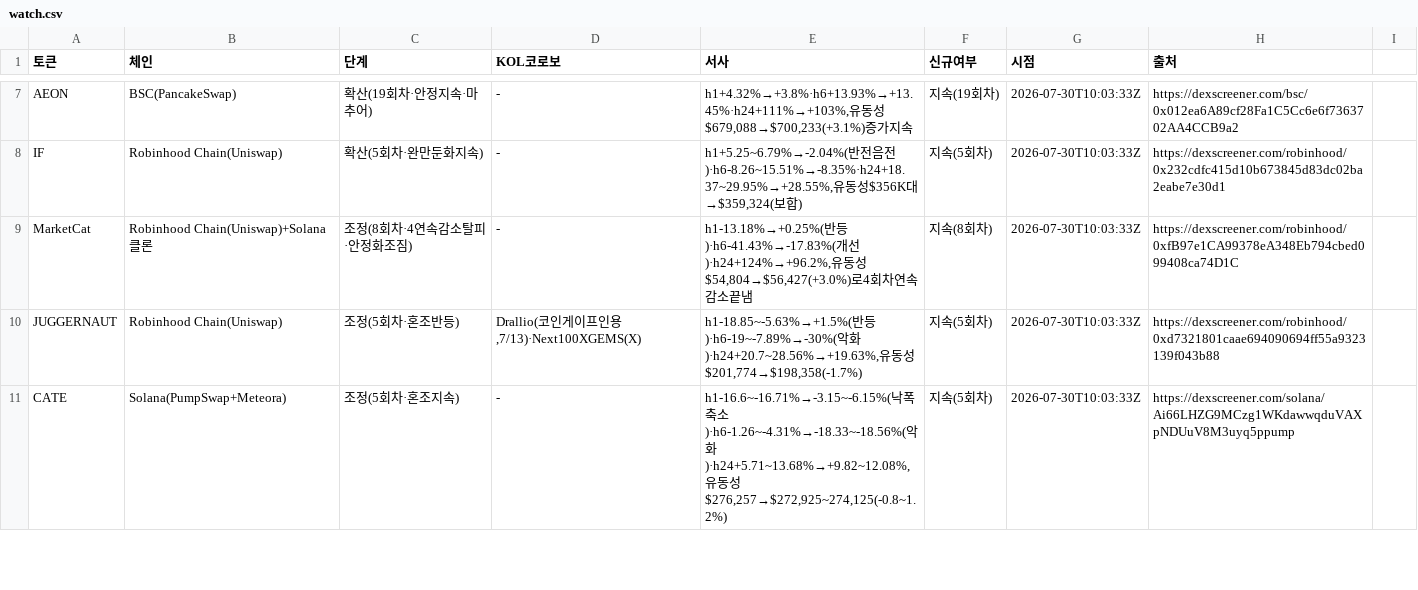
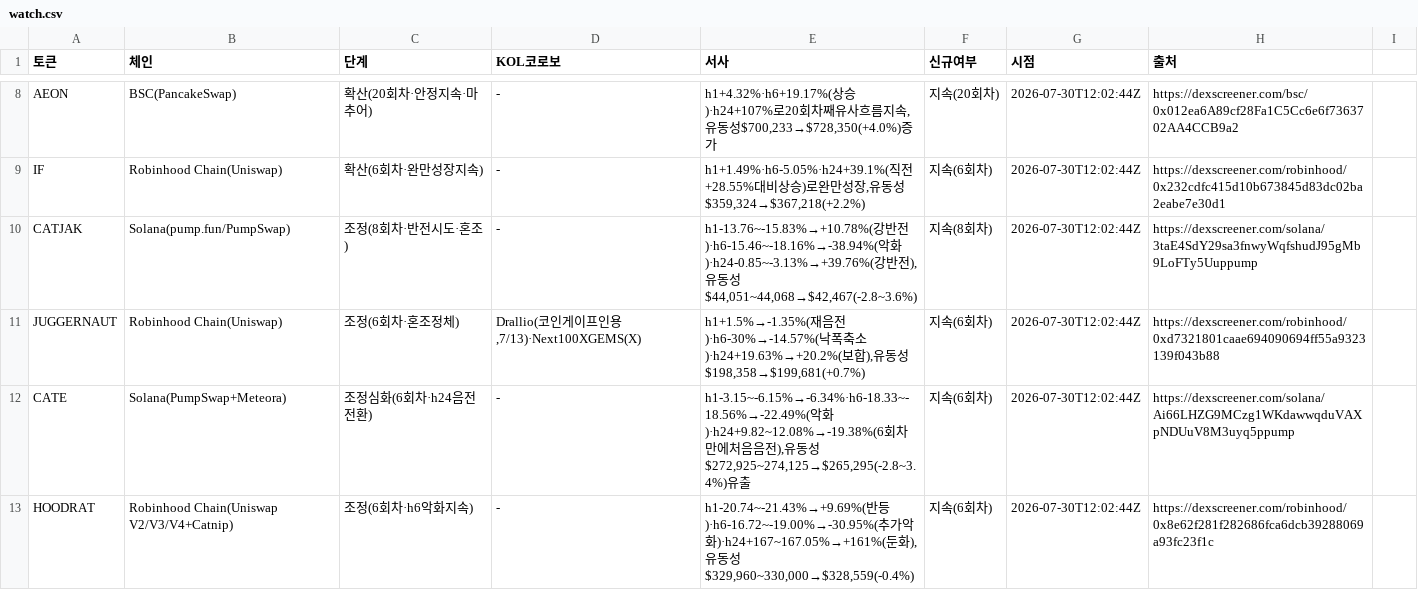
Before and after one commit to HoinKwak/study, a CSV file: research/kol/watch.csv, drawn as a sheet; only a part is shown, gaps mark what is left out; removed rows and columns are numbered as before the commit, all else as after; the diff covers the shown part only; the diff names each change by its address in the sheet, - before the commit and + after, or states it on an @@ line.

```diff
--- a/research/kol/watch.csv
+++ b/research/kol/watch.csv
-C8 (단계): 확산(19회차·안정지속·마추어)
+C8 (단계): 확산(20회차·안정지속·마추어)
-E8 (서사): h1+4.32%→+3.8%·h6+13.93%→+13.45%·h24+111%→+103%,유동성$679,088→$700,233(+3.1%)증가지속
+E8 (서사): h1+4.32%·h6+19.17%(상승)·h24+107%로20회차째유사흐름지속,유동성$700,233→$728,350(+4.0%)증가
-F8 (신규여부): 지속(19회차)
+F8 (신규여부): 지속(20회차)
-G8:G9 (시점): 2026-07-30T10:03:33Z
+G8:G9 (시점): 2026-07-30T12:02:44Z
-C9 (단계): 확산(5회차·완만둔화지속)
+C9 (단계): 확산(6회차·완만성장지속)
-E9 (서사): h1+5.25~6.79%→-2.04%(반전음전)·h6-8.26~15.51%→-8.35%·h24+18.37~29.95%→+28.55%,유동성$356K대→$359,324(보합)
+E9 (서사): h1+1.49%·h6-5.05%·h24+39.1%(직전+28.55%대비상승)로완만성장,유동성$359,324→$367,218(+2.2%)
-F9 (신규여부): 지속(5회차)
+F9 (신규여부): 지속(6회차)
-row 9: MarketCat | Robinhood Chain(Uniswap)+Solana클론 | 조정(8회차·4연속감소탈피·안정화조짐) | - | h1-13.18%→+0.25%(반등)·h6-41.43%→-17.83%(개선)·h24+124%→+96.2%,유동성$54,804→$56,427(+3.0%)로4회차연속감소끝냄 | 지속(8회차) | 2026-07-30T10:03:33Z | https://dexscreener.com/robinhood/0xfB97e1CA99378eA348Eb794cbed099408ca74D1C
+row 10: CATJAK | Solana(pump.fun/PumpSwap) | 조정(8회차·반전시도·혼조) | - | h1-13.76~-15.83%→+10.78%(강반전)·h6-15.46~-18.16%→-38.94%(악화)·h24-0.85~-3.13%→+39.76%(강반전),유동성$44,051~44,068→$42,467(-2.8~3.6%) | 지속(8회차) | 2026-07-30T12:02:44Z | https://dexscreener.com/solana/3taE4SdY29sa3fnwyWqfshudJ95gMb9LoFTy5Uuppump
-C11 (단계): 조정(5회차·혼조반등)
+C11 (단계): 조정(6회차·혼조정체)
-E11 (서사): h1-18.85~-5.63%→+1.5%(반등)·h6-19~-7.89%→-30%(악화)·h24+20.7~28.56%→+19.63%,유동성$201,774→$198,358(-1.7%)
+E11 (서사): h1+1.5%→-1.35%(재음전)·h6-30%→-14.57%(낙폭축소)·h24+19.63%→+20.2%(보합),유동성$198,358→$199,681(+0.7%)
-F11:F12 (신규여부): 지속(5회차)
+F11:F12 (신규여부): 지속(6회차)
-G11:G12 (시점): 2026-07-30T10:03:33Z
+G11:G12 (시점): 2026-07-30T12:02:44Z
-C12 (단계): 조정(5회차·혼조지속)
+C12 (단계): 조정심화(6회차·h24음전전환)
-E12 (서사): h1-16.6~-16.71%→-3.15~-6.15%(낙폭축소)·h6-1.26~-4.31%→-18.33~-18.56%(악화)·h24+5.71~13.68%→+9.82~12.08%,유동성$276,257→$272,925~274,125(-0.8~1.2%)
+E12 (서사): h1-3.15~-6.15%→-6.34%·h6-18.33~-18.56%→-22.49%(악화)·h24+9.82~12.08%→-19.38%(6회차만에처음음전),유동성$272,925~274,125→$265,295(-2.8~3.4%)유출
+row 13: HOODRAT | Robinhood Chain(Uniswap V2/V3/V4+Catnip) | 조정(6회차·h6악화지속) | - | h1-20.74~-21.43%→+9.69%(반등)·h6-16.72~-19.00%→-30.95%(추가악화)·h24+167~167.05%→+161%(둔화),유동성$329,960~330,000→$328,559(-0.4%) | 지속(6회차) | 2026-07-30T12:02:44Z | https://dexscreener.com/robinhood/0x8e62f281f282686fca6dcb39288069a93fc23f1c
```
Also changed, not shown: 2 added rows, 3 removed rows and 28 edited cells elsewhere in this file, 2 other files.
